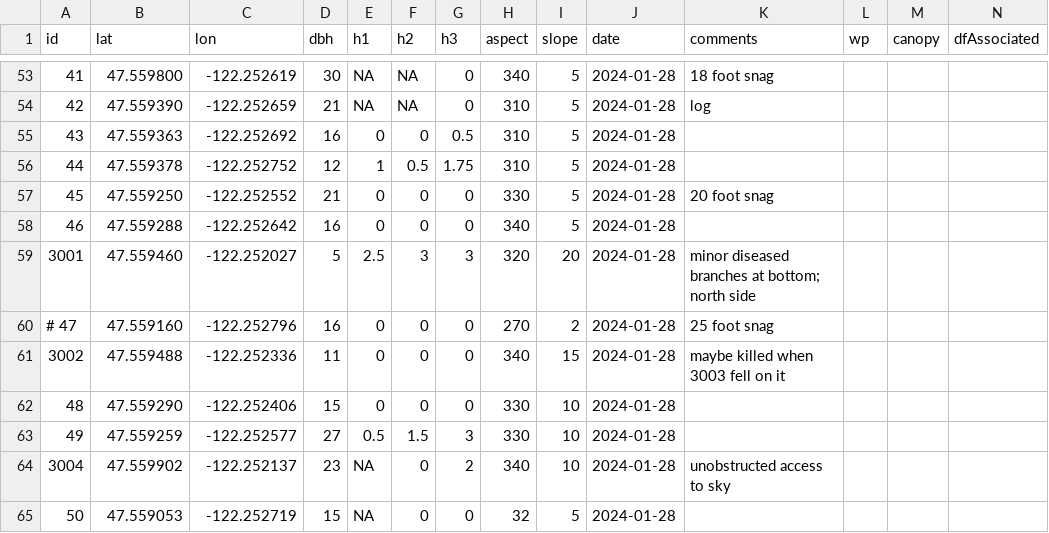
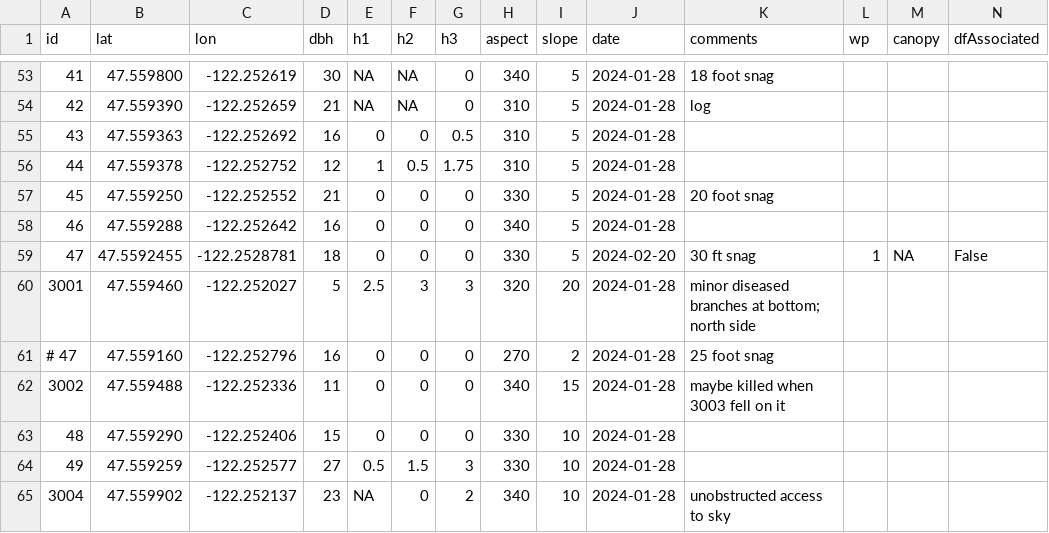
Before and after one commit to paul-shannon/sewardParkRestoration, a CSV file: hemlockSurvey2024/maps/muweiAndEric/hemlocks.csv, drawn as a sheet; only a part is shown, gaps mark what is left out; the shorter side is filled out with more unchanged rows; rows hold the shown columns only; the diff names each change by its address in the sheet, - before the commit and + after, or states it on an @@ line.

Commit message:
snapshot as work begins on merging new columns

```diff
--- a/hemlockSurvey2024/maps/muweiAndEric/hemlocks.csv
+++ b/hemlockSurvey2024/maps/muweiAndEric/hemlocks.csv
+row 59: 47 | 47.5592455 | -122.2528781 | 18 | 0 | 0 | 0 | 330 | 5 | 2024-02-20 | 30 ft snag | 1 | NA | False
```
Also changed, not shown: 7 other files.
